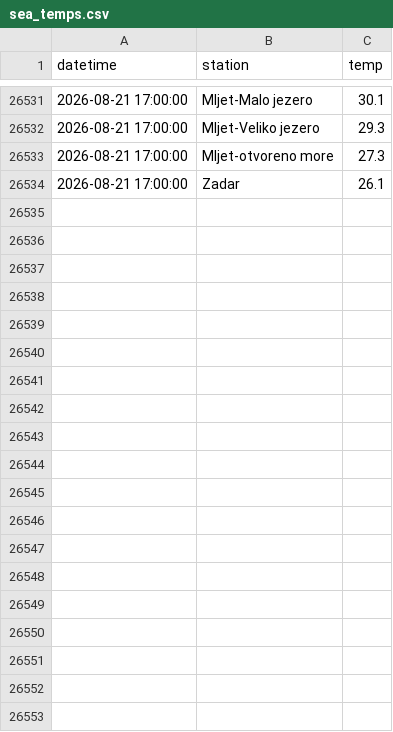
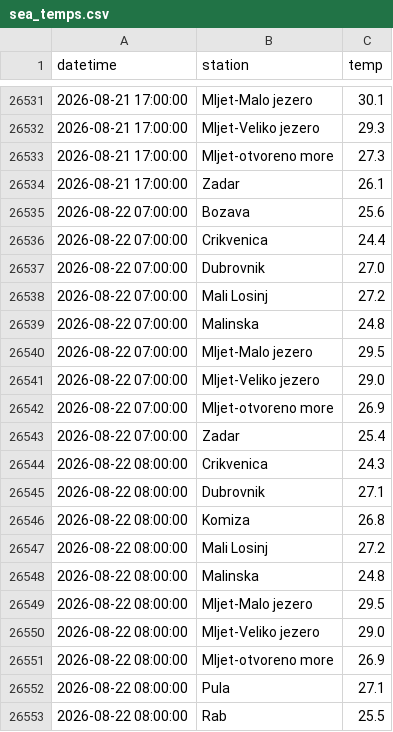
Before and after one commit to jurezgubic/sea-temps, a CSV file: sea_temps.csv, drawn as a sheet; only a part is shown, gaps mark what is left out; the diff covers the shown part only; the diff names each change by its address in the sheet, - before the commit and + after, or states it on an @@ line.

```diff
--- a/sea_temps.csv
+++ b/sea_temps.csv
+row 26535: 2026-08-22 07:00:00 | Bozava | 25.6
+row 26536: 2026-08-22 07:00:00 | Crikvenica | 24.4
+row 26537: 2026-08-22 07:00:00 | Dubrovnik | 27.0
+row 26538: 2026-08-22 07:00:00 | Mali Losinj | 27.2
+row 26539: 2026-08-22 07:00:00 | Malinska | 24.8
+row 26540: 2026-08-22 07:00:00 | Mljet-Malo jezero | 29.5
+row 26541: 2026-08-22 07:00:00 | Mljet-Veliko jezero | 29.0
+row 26542: 2026-08-22 07:00:00 | Mljet-otvoreno more | 26.9
+row 26543: 2026-08-22 07:00:00 | Zadar | 25.4
+row 26544: 2026-08-22 08:00:00 | Crikvenica | 24.3
+row 26545: 2026-08-22 08:00:00 | Dubrovnik | 27.1
+row 26546: 2026-08-22 08:00:00 | Komiza | 26.8
+row 26547: 2026-08-22 08:00:00 | Mali Losinj | 27.2
+row 26548: 2026-08-22 08:00:00 | Malinska | 24.8
+row 26549: 2026-08-22 08:00:00 | Mljet-Malo jezero | 29.5
+row 26550: 2026-08-22 08:00:00 | Mljet-Veliko jezero | 29.0
+row 26551: 2026-08-22 08:00:00 | Mljet-otvoreno more | 26.9
+row 26552: 2026-08-22 08:00:00 | Pula | 27.1
+row 26553: 2026-08-22 08:00:00 | Rab | 25.5
```
Also changed, not shown: 42 added rows elsewhere in this file.
